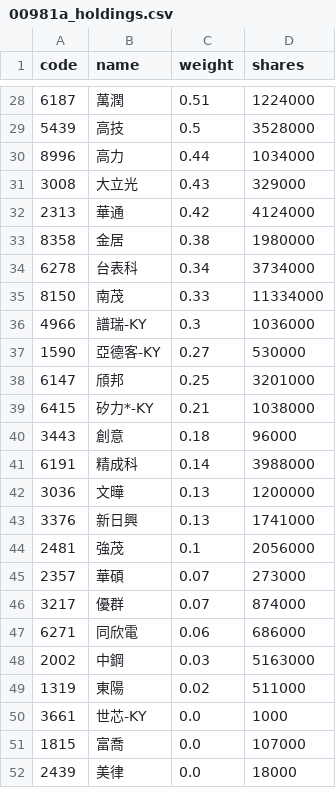
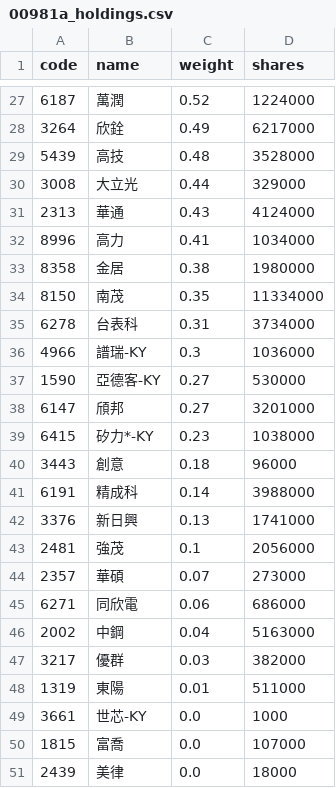
Before and after one commit to eceeff/etf_bot_for00981a, a CSV file: 00981a_holdings.csv, drawn as a sheet; only a part is shown, gaps mark what is left out; the diff covers the shown part only.

```diff
--- a/00981a_holdings.csv
+++ b/00981a_holdings.csv
@@ -28,16 +27,16 @@ code,name,weight,shares
-6187,萬潤,0.51,1224000
-5439,高技,0.5,3528000
-8996,高力,0.44,1034000
-3008,大立光,0.43,329000
-2313,華通,0.42,4124000
+6187,萬潤,0.52,1224000
+3264,欣銓,0.49,6217000
+5439,高技,0.48,3528000
+3008,大立光,0.44,329000
+2313,華通,0.43,4124000
+8996,高力,0.41,1034000
 8358,金居,0.38,1980000
-6278,台表科,0.34,3734000
-8150,南茂,0.33,11334000
+8150,南茂,0.35,11334000
+6278,台表科,0.31,3734000
 4966,譜瑞-KY,0.3,1036000
 1590,亞德客-KY,0.27,530000
-6147,頎邦,0.25,3201000
-6415,矽力*-KY,0.21,1038000
+6147,頎邦,0.27,3201000
+6415,矽力*-KY,0.23,1038000
 3443,創意,0.18,96000
 6191,精成科,0.14,3988000
-3036,文曄,0.13,1200000
 3376,新日興,0.13,1741000
@@ -45,6 +44,6 @@ code,name,weight,shares
 2357,華碩,0.07,273000
-3217,優群,0.07,874000
 6271,同欣電,0.06,686000
-2002,中鋼,0.03,5163000
-1319,東陽,0.02,511000
+2002,中鋼,0.04,5163000
+3217,優群,0.03,382000
+1319,東陽,0.01,511000
 3661,世芯-KY,0.0,1000
```
Also changed, not shown: 5 added rows, 6 removed rows and 22 edited cells elsewhere in this file.
